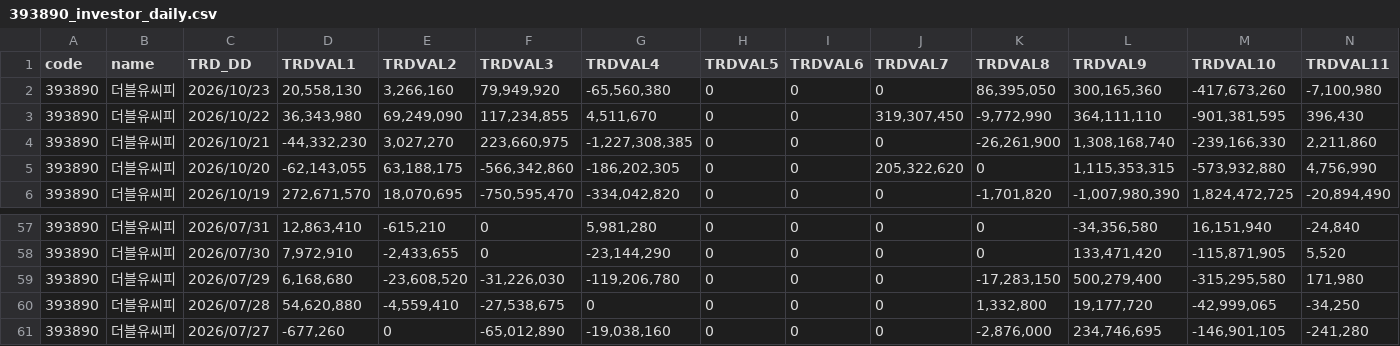
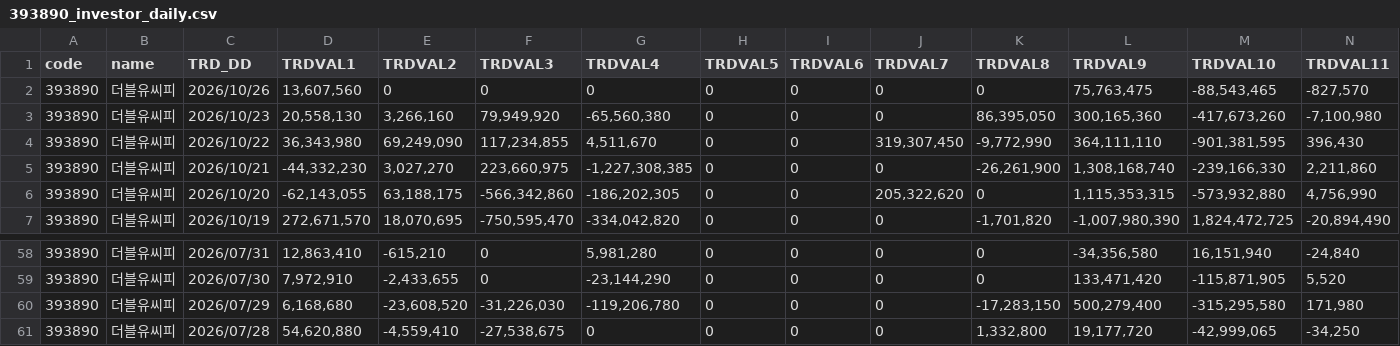
Before and after one commit to pures-lab/kal-flows, a CSV file: data/krx/393890_investor_daily.csv, drawn as a sheet; only a part is shown, gaps mark what is left out; removed rows and columns are numbered as before the commit, all else as after; rows hold the shown columns only; the diff names each change by its address in the sheet, - before the commit and + after, or states it on an @@ line.

```diff
--- a/data/krx/393890_investor_daily.csv
+++ b/data/krx/393890_investor_daily.csv
+row 2: 393890 | 더블유씨피 | 2026/10/26 | 13,607,560 | 0 | 0 | 0 | 0 | 0 | 0 | 0 | 75,763,475 | -88,543,465 | -827,570
-row 61: 393890 | 더블유씨피 | 2026/07/27 | -677,260 | 0 | -65,012,890 | -19,038,160 | 0 | 0 | 0 | -2,876,000 | 234,746,695 | -146,901,105 | -241,280
```
Also changed, not shown: data/krx/rank_KSQ_foreign.csv, data/krx/rank_KSQ_pension.csv, 39 other files.
